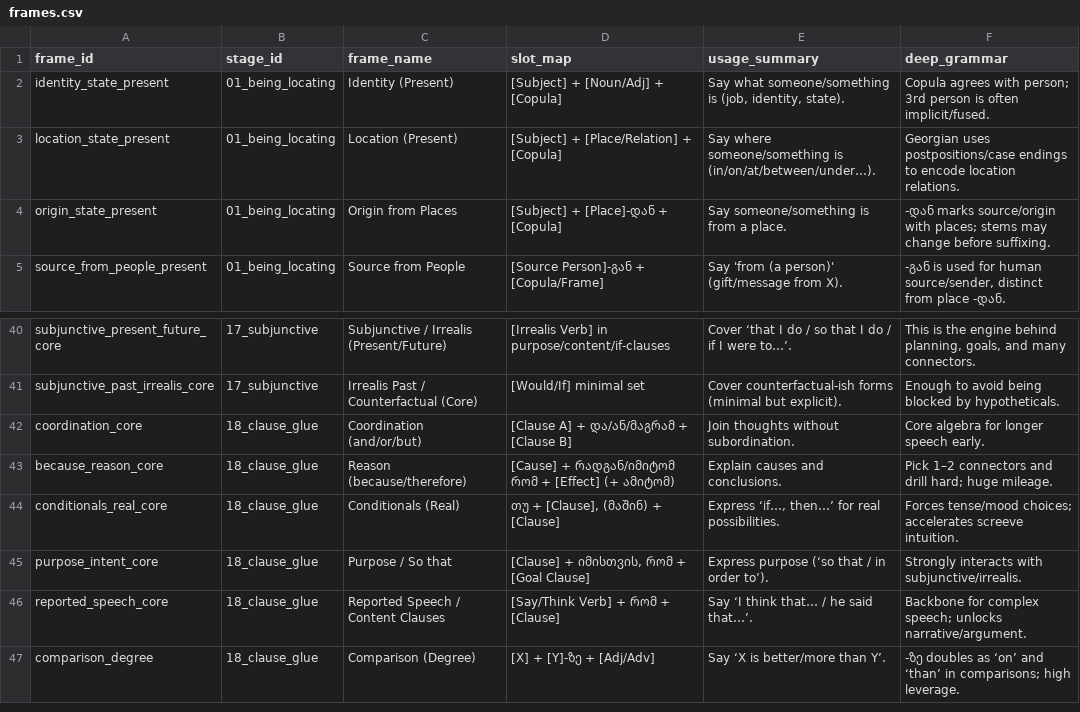
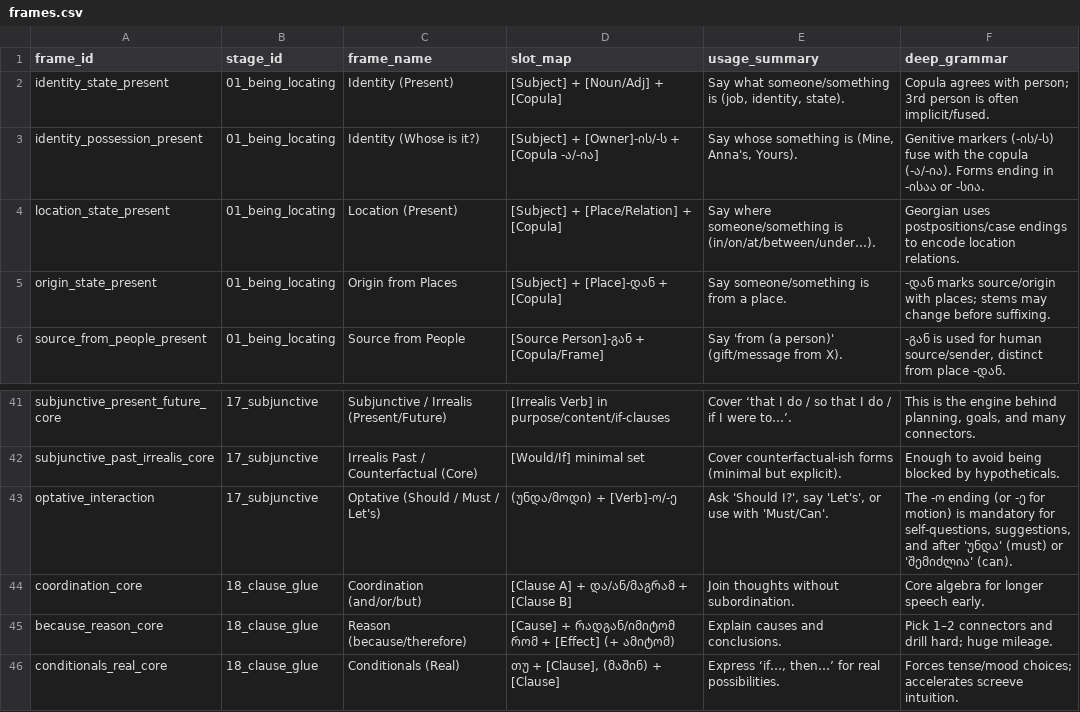
Before and after one commit to MarkMote/learn-georgian, a CSV file: public/frames.csv, drawn as a sheet; only a part is shown, gaps mark what is left out; the shorter side is filled out with more unchanged rows; the diff names each change by its address in the sheet, - before the commit and + after, or states it on an @@ line.

Commit message:
more frames

```diff
--- a/public/frames.csv
+++ b/public/frames.csv
+row 3: identity_possession_present | 01_being_locating | Identity (Whose is it?) | [Subject] + [Owner]-ის/-ს + [Copula -ა/-ია] | Say whose something is (Mine, Anna's, Yours). | Genitive markers (-ის/-ს) fuse with the copula (-ა/-ია). Forms ending in -ისაა or -სია.
+row 43: optative_interaction | 17_subjunctive | Optative (Should / Must / Let's) | (უნდა/მოდი) + [Verb]-ო/-ე | Ask 'Should I?', say 'Let's', or use with 'Must/Can'. | The -ო ending (or -ე for motion) is mandatory for self-questions, suggestions, and after 'უნდა' (must) or 'შემიძლია' (can).
```
Also changed, not shown: 1 other file.
